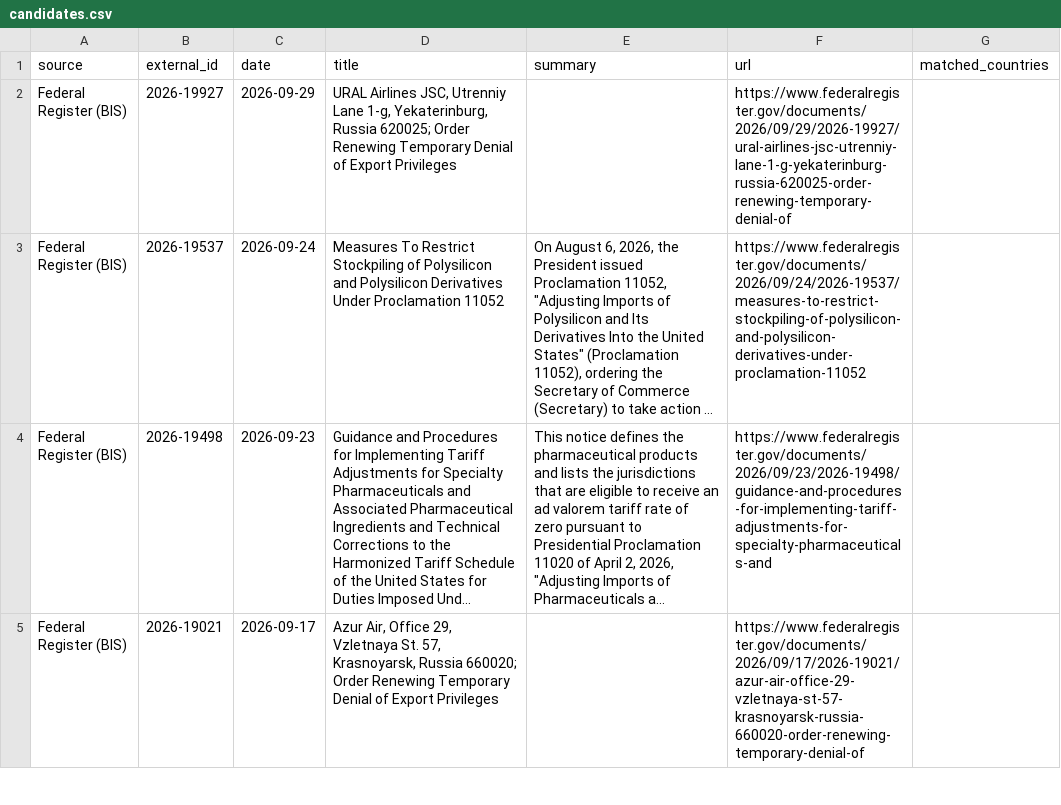
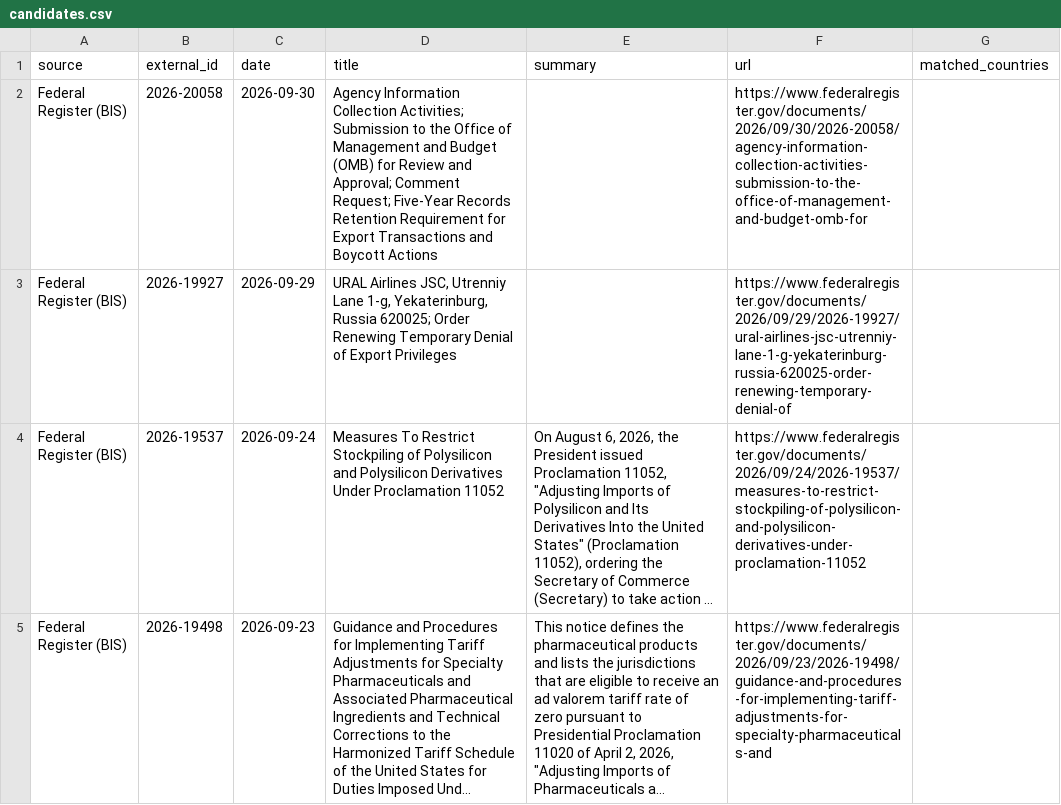
Before and after one commit to rafaywaqar2004-lang/oaqjp-final-project-emb-ai, a CSV file: data/candidate_events/candidates.csv, drawn as a sheet; only a part is shown; the shorter side is filled out with more unchanged rows; long unchanged cells end in …; the diff names each change by its address in the sheet, - before the commit and + after, or states it on an @@ line.

```diff
--- a/data/candidate_events/candidates.csv
+++ b/data/candidate_events/candidates.csv
+row 2: Federal Register (BIS) | 2026-20058 | 2026-09-30 | Agency Information Collection Activities; Submission to the Office of Management and Budget (OMB) for Review and Approval; Comment Request; Five-Year Records Retention Requirement for Export Transactions and Boycott Actions |  | https://www.federalregister.gov/documents/2026/09/30/2026-20058/agency-information-collection-activities-submission-to-the-office-of-management-and-budget-omb-for
```
